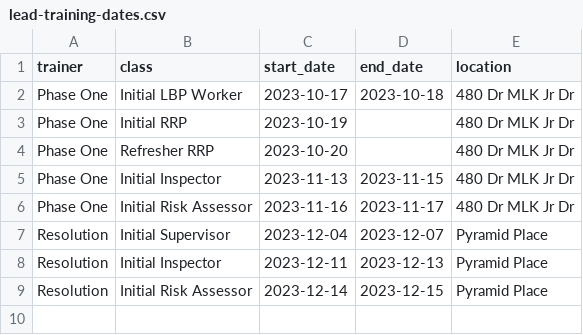
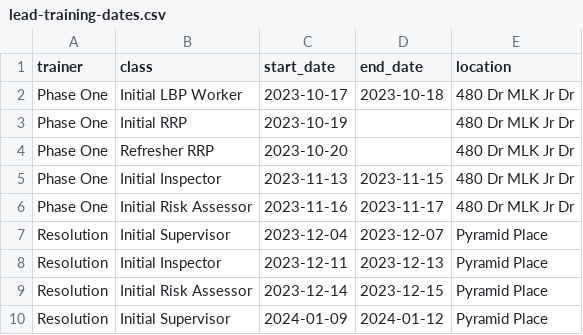
Before and after one commit to shelby-housing/shelby-repair, a CSV file: contractors/lead-training-dates.csv, drawn as a sheet.

Commit message:
lead training update - Resolution class costs, schedule, registration form

```diff
--- a/contractors/lead-training-dates.csv
+++ b/contractors/lead-training-dates.csv
@@ -9 +9,2 @@ Resolution,Initial Inspector,2023-12-11,2023-12-13,Pyramid Place
 Resolution,Initial Risk Assessor,2023-12-14,2023-12-15,Pyramid Place
+Resolution,Initial Supervisor,2024-01-09,2024-01-12,Pyramid Place
```
Also changed, not shown: contractors/lead-training-costs.csv, 1 other file.
